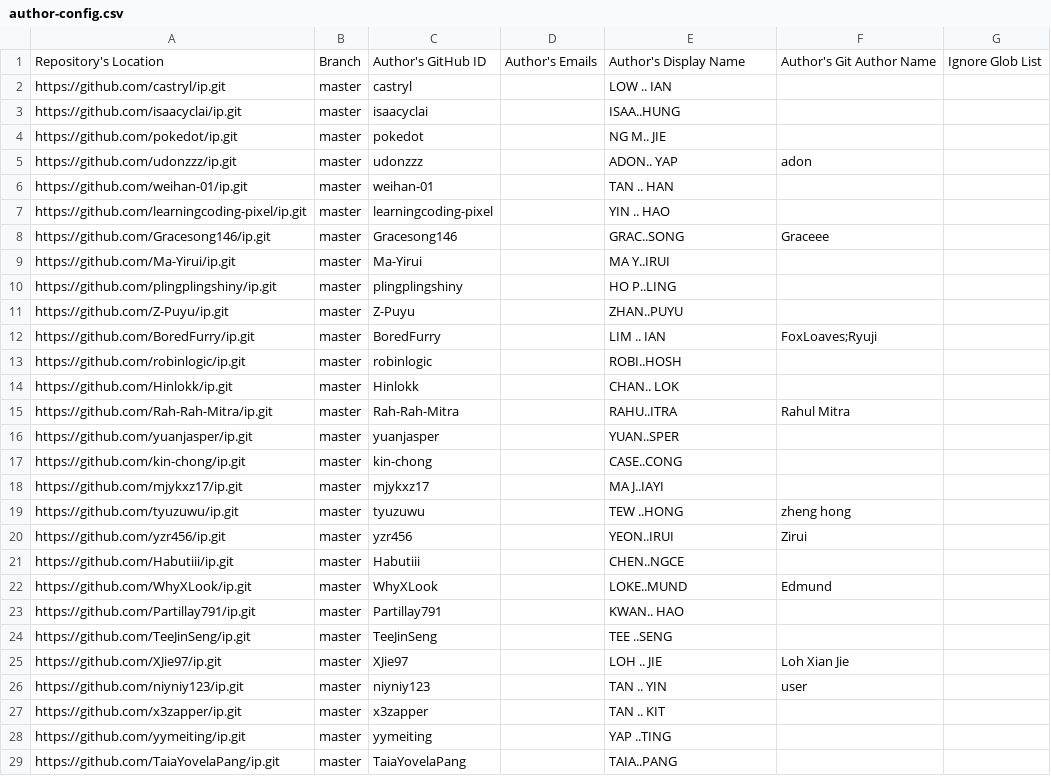
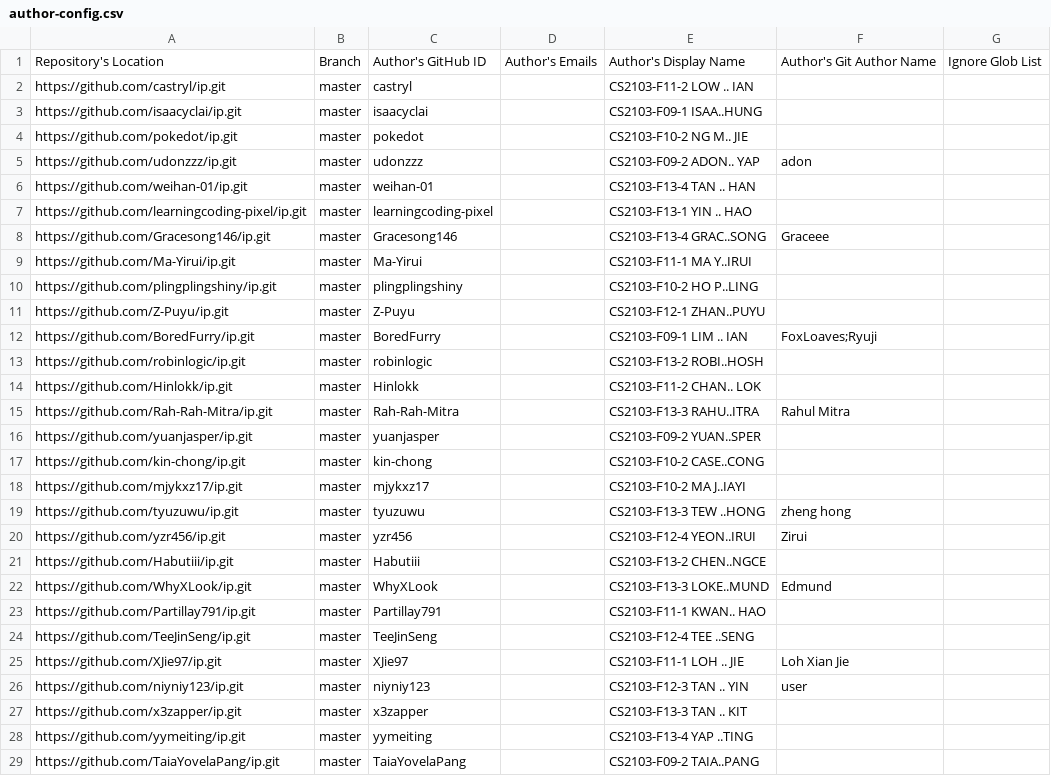
Before and after one commit to nus-cs2103-AY2526S1/ip-dashboard, a CSV file: config/author-config.csv, drawn as a sheet; only a part is shown; the diff covers the shown part only.

```diff
--- a/config/author-config.csv
+++ b/config/author-config.csv
@@ -1,29 +1,29 @@
 Repository's Location,Branch,Author's GitHub ID,Author's Emails,Author's Display Name,Author's Git Author Name,Ignore Glob List
-https://github.com/castryl/ip.git,master,castryl,,LOW .. IAN,,
-https://github.com/isaacyclai/ip.git,master,isaacyclai,,ISAA..HUNG,,
-https://github.com/pokedot/ip.git,master,pokedot,,NG M.. JIE,,
-https://github.com/udonzzz/ip.git,master,udonzzz,,ADON.. YAP,adon,
-https://github.com/weihan-01/ip.git,master,weihan-01,,TAN .. HAN,,
-https://github.com/learningcoding-pixel/ip.git,master,learningcoding-pixel,,YIN .. HAO,,
-https://github.com/Gracesong146/ip.git,master,Gracesong146,,GRAC..SONG,Graceee,
-https://github.com/Ma-Yirui/ip.git,master,Ma-Yirui,,MA Y..IRUI,,
-https://github.com/plingplingshiny/ip.git,master,plingplingshiny,,HO P..LING,,
-https://github.com/Z-Puyu/ip.git,master,Z-Puyu,,ZHAN..PUYU,,
-https://github.com/BoredFurry/ip.git,master,BoredFurry,,LIM .. IAN,FoxLoaves;Ryuji,
-https://github.com/robinlogic/ip.git,master,robinlogic,,ROBI..HOSH,,
-https://github.com/Hinlokk/ip.git,master,Hinlokk,,CHAN.. LOK,,
-https://github.com/Rah-Rah-Mitra/ip.git,master,Rah-Rah-Mitra,,RAHU..ITRA,Rahul Mitra,
-https://github.com/yuanjasper/ip.git,master,yuanjasper,,YUAN..SPER,,
-https://github.com/kin-chong/ip.git,master,kin-chong,,CASE..CONG,,
-https://github.com/mjykxz17/ip.git,master,mjykxz17,,MA J..IAYI,,
-https://github.com/tyuzuwu/ip.git,master,tyuzuwu,,TEW ..HONG,zheng hong,
-https://github.com/yzr456/ip.git,master,yzr456,,YEON..IRUI,Zirui,
-https://github.com/Habutiii/ip.git,master,Habutiii,,CHEN..NGCE,,
-https://github.com/WhyXLook/ip.git,master,WhyXLook,,LOKE..MUND,Edmund,
-https://github.com/Partillay791/ip.git,master,Partillay791,,KWAN.. HAO,,
-https://github.com/TeeJinSeng/ip.git,master,TeeJinSeng,,TEE ..SENG,,
-https://github.com/XJie97/ip.git,master,XJie97,,LOH .. JIE,Loh Xian Jie,
-https://github.com/niyniy123/ip.git,master,niyniy123,,TAN .. YIN,user,
-https://github.com/x3zapper/ip.git,master,x3zapper,,TAN .. KIT,,
-https://github.com/yymeiting/ip.git,master,yymeiting,,YAP ..TING,,
-https://github.com/TaiaYovelaPang/ip.git,master,TaiaYovelaPang,,TAIA..PANG,,
+https://github.com/castryl/ip.git,master,castryl,,CS2103-F11-2 LOW .. IAN,,
+https://github.com/isaacyclai/ip.git,master,isaacyclai,,CS2103-F09-1 ISAA..HUNG,,
+https://github.com/pokedot/ip.git,master,pokedot,,CS2103-F10-2 NG M.. JIE,,
+https://github.com/udonzzz/ip.git,master,udonzzz,,CS2103-F09-2 ADON.. YAP,adon,
+https://github.com/weihan-01/ip.git,master,weihan-01,,CS2103-F13-4 TAN .. HAN,,
+https://github.com/learningcoding-pixel/ip.git,master,learningcoding-pixel,,CS2103-F13-1 YIN .. HAO,,
+https://github.com/Gracesong146/ip.git,master,Gracesong146,,CS2103-F13-4 GRAC..SONG,Graceee,
+https://github.com/Ma-Yirui/ip.git,master,Ma-Yirui,,CS2103-F11-1 MA Y..IRUI,,
+https://github.com/plingplingshiny/ip.git,master,plingplingshiny,,CS2103-F10-2 HO P..LING,,
+https://github.com/Z-Puyu/ip.git,master,Z-Puyu,,CS2103-F12-1 ZHAN..PUYU,,
+https://github.com/BoredFurry/ip.git,master,BoredFurry,,CS2103-F09-1 LIM .. IAN,FoxLoaves;Ryuji,
+https://github.com/robinlogic/ip.git,master,robinlogic,,CS2103-F13-2 ROBI..HOSH,,
+https://github.com/Hinlokk/ip.git,master,Hinlokk,,CS2103-F11-2 CHAN.. LOK,,
+https://github.com/Rah-Rah-Mitra/ip.git,master,Rah-Rah-Mitra,,CS2103-F13-3 RAHU..ITRA,Rahul Mitra,
+https://github.com/yuanjasper/ip.git,master,yuanjasper,,CS2103-F09-2 YUAN..SPER,,
+https://github.com/kin-chong/ip.git,master,kin-chong,,CS2103-F10-2 CASE..CONG,,
+https://github.com/mjykxz17/ip.git,master,mjykxz17,,CS2103-F10-2 MA J..IAYI,,
+https://github.com/tyuzuwu/ip.git,master,tyuzuwu,,CS2103-F13-3 TEW ..HONG,zheng hong,
+https://github.com/yzr456/ip.git,master,yzr456,,CS2103-F12-4 YEON..IRUI,Zirui,
+https://github.com/Habutiii/ip.git,master,Habutiii,,CS2103-F13-2 CHEN..NGCE,,
+https://github.com/WhyXLook/ip.git,master,WhyXLook,,CS2103-F13-3 LOKE..MUND,Edmund,
+https://github.com/Partillay791/ip.git,master,Partillay791,,CS2103-F11-1 KWAN.. HAO,,
+https://github.com/TeeJinSeng/ip.git,master,TeeJinSeng,,CS2103-F12-4 TEE ..SENG,,
+https://github.com/XJie97/ip.git,master,XJie97,,CS2103-F11-1 LOH .. JIE,Loh Xian Jie,
+https://github.com/niyniy123/ip.git,master,niyniy123,,CS2103-F12-3 TAN .. YIN,user,
+https://github.com/x3zapper/ip.git,master,x3zapper,,CS2103-F13-3 TAN .. KIT,,
+https://github.com/yymeiting/ip.git,master,yymeiting,,CS2103-F13-4 YAP ..TING,,
+https://github.com/TaiaYovelaPang/ip.git,master,TaiaYovelaPang,,CS2103-F09-2 TAIA..PANG,,
```
Also changed, not shown: 39 edited cells elsewhere in this file.
